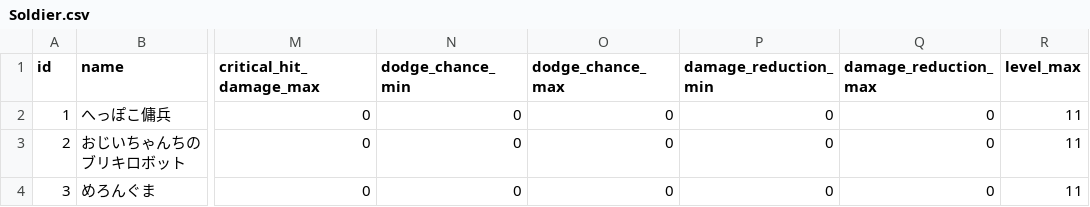
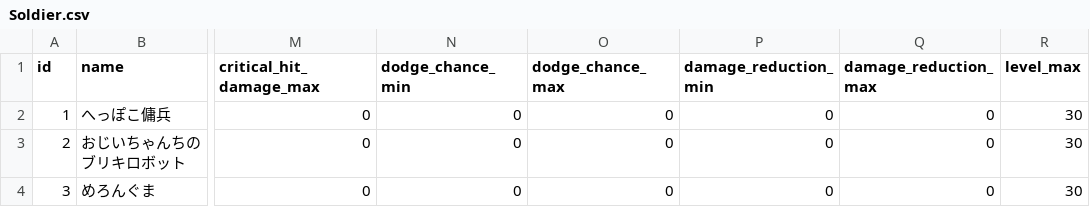
Before and after one commit to sukesan1984/agrarian, a CSV file: master/Soldier.csv, drawn as a sheet; only a part is shown, gaps mark what is left out; the diff names each change by its address in the sheet, - before the commit and + after, or states it on an @@ line.

```diff
--- a/master/Soldier.csv
+++ b/master/Soldier.csv
-R2:R4 (level_max): 11
+R2:R4 (level_max): 30
```
Also changed, not shown: 1 other file.
